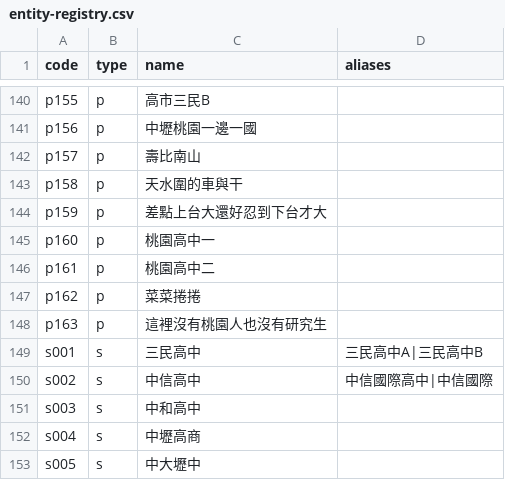
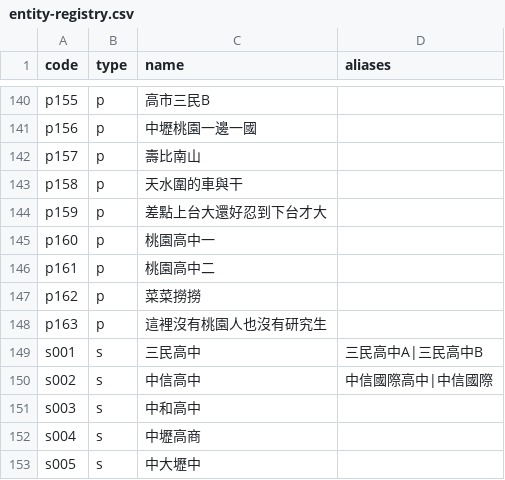
Before and after one commit to macrokernel3000/opendebate, a CSV file: data/entity-registry.csv, drawn as a sheet; only a part is shown, gaps mark what is left out.

Commit message:
Correct Taoyuan Cup team name 菜菜撈撈

```diff
--- a/data/entity-registry.csv
+++ b/data/entity-registry.csv
@@ -146,3 +146,3 @@ p160,p,桃園高中一,
 p161,p,桃園高中二,
-p162,p,菜菜捲捲,
+p162,p,菜菜撈撈,
 p163,p,這裡沒有桃園人也沒有研究生,
```
Also changed, not shown: data/public-data-2026桃園青年盃華語辯論賽（學青組）.csv, 4 other files.
